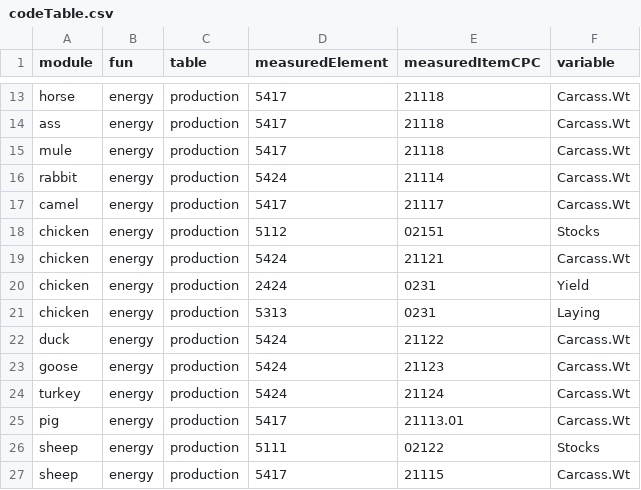
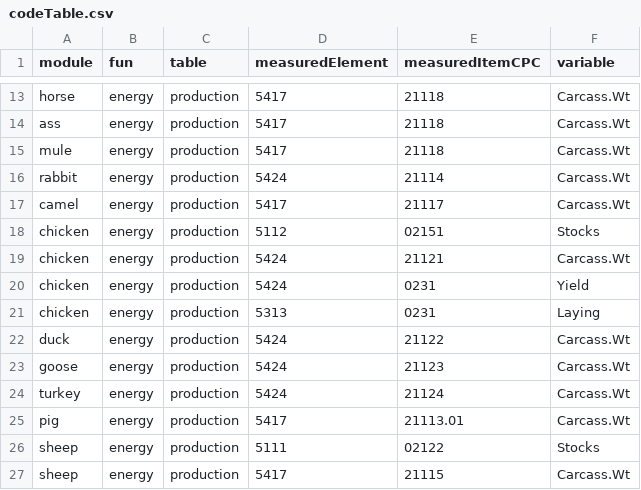
Before and after one commit to giuliapiva/faoswsFeed, a CSV file: data-raw/codeTable.csv, drawn as a sheet; only a part is shown, gaps mark what is left out.

Commit message:
Egg yield code corrected

```diff
--- a/data-raw/codeTable.csv
+++ b/data-raw/codeTable.csv
@@ -19,3 +19,3 @@
 "chicken","energy","production","5424","21121","Carcass.Wt"
-"chicken","energy","production","2424","0231","Yield"
+"chicken","energy","production","5424","0231","Yield"
 "chicken","energy","production","5313","0231","Laying"
```
